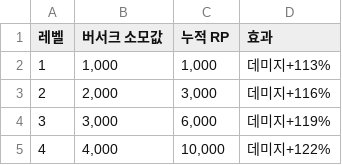
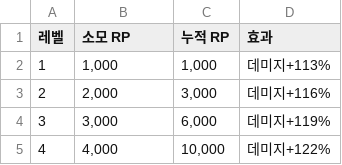
Before and after one commit to dlrjsdl234-ctrl/my-site, a CSV file: datas/rpskill-perf/berserk.csv, drawn as a sheet; only a part is shown.

```diff
--- a/datas/rpskill-perf/berserk.csv
+++ b/datas/rpskill-perf/berserk.csv
@@ -1,2 +1,2 @@
-레벨,버서크 소모값,누적 RP,효과
+레벨,소모 RP,누적 RP,효과
 1,"1,000","1,000",데미지+113%
```
Also changed, not shown: datas/isekai-perf/meta.csv, datas/rpskill-perf/enhance-chance.csv, 13 other files.
